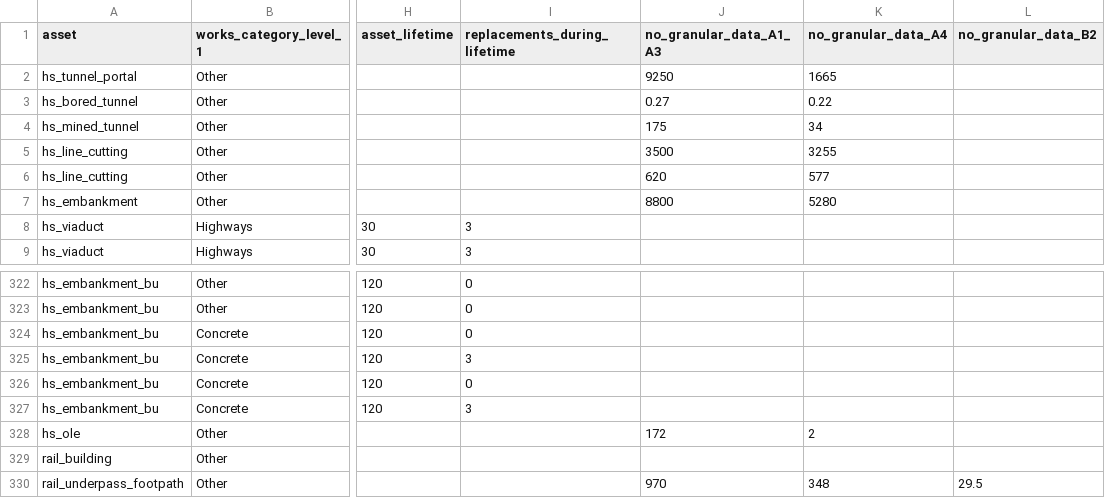
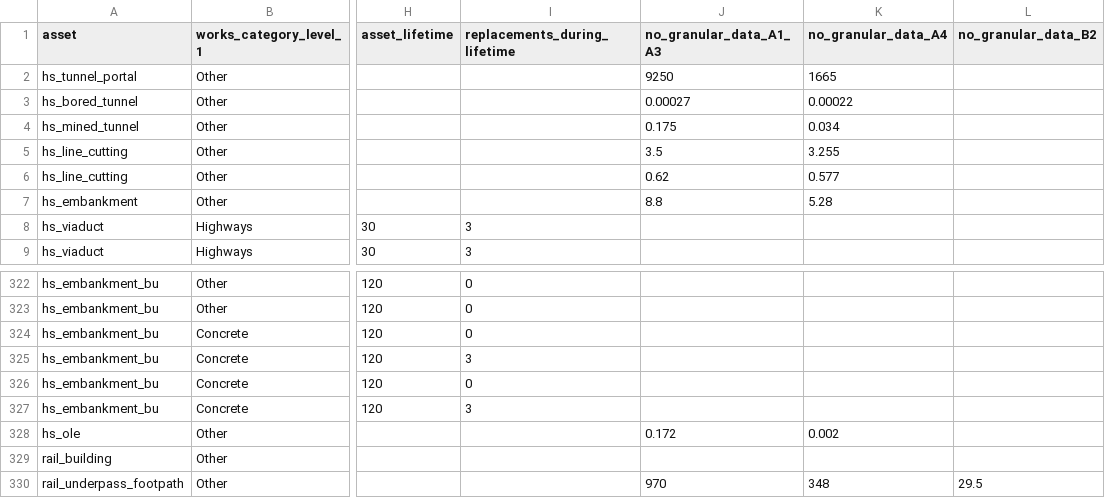
Before and after one commit to SDCA-tool/sdca-data, a CSV file: data_tables/components.csv, drawn as a sheet; only a part is shown, gaps mark what is left out; the diff names each change by its address in the sheet, - before the commit and + after, or states it on an @@ line.

Commit message:
Re scale no_granular_data from km to m

```diff
--- a/data_tables/components.csv
+++ b/data_tables/components.csv
-J3 (no_granular_data_A1_A3): 0.27
+J3 (no_granular_data_A1_A3): 0.00027
-K3 (no_granular_data_A4): 0.22
+K3 (no_granular_data_A4): 0.00022
-J4 (no_granular_data_A1_A3): 175
+J4 (no_granular_data_A1_A3): 0.175
-K4 (no_granular_data_A4): 34
+K4 (no_granular_data_A4): 0.034
-J5 (no_granular_data_A1_A3): 3500
+J5 (no_granular_data_A1_A3): 3.5
-K5 (no_granular_data_A4): 3255
+K5 (no_granular_data_A4): 3.255
-J6 (no_granular_data_A1_A3): 620
+J6 (no_granular_data_A1_A3): 0.62
-K6 (no_granular_data_A4): 577
+K6 (no_granular_data_A4): 0.577
-J7 (no_granular_data_A1_A3): 8800
+J7 (no_granular_data_A1_A3): 8.8
-K7 (no_granular_data_A4): 5280
+K7 (no_granular_data_A4): 5.28
-J328 (no_granular_data_A1_A3): 172
+J328 (no_granular_data_A1_A3): 0.172
-K328 (no_granular_data_A4): 2
+K328 (no_granular_data_A4): 0.002
```
